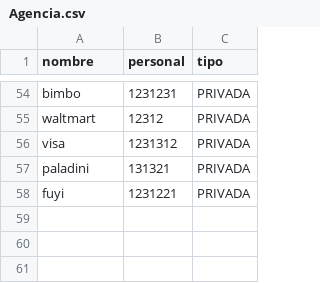
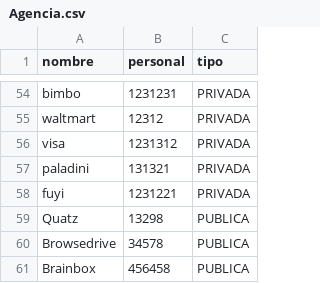
Before and after one commit to erickvicentin/bda-2021-g5, a CSV file: TPI/Tablas/Agencia.csv, drawn as a sheet; only a part is shown, gaps mark what is left out; the diff names each change by its address in the sheet, - before the commit and + after, or states it on an @@ line.

```diff
--- a/TPI/Tablas/Agencia.csv
+++ b/TPI/Tablas/Agencia.csv
+row 59: Quatz | 13298 | PUBLICA
+row 60: Browsedrive | 34578 | PUBLICA
+row 61: Brainbox | 456458 | PUBLICA
```
Also changed, not shown: 1 other file.
